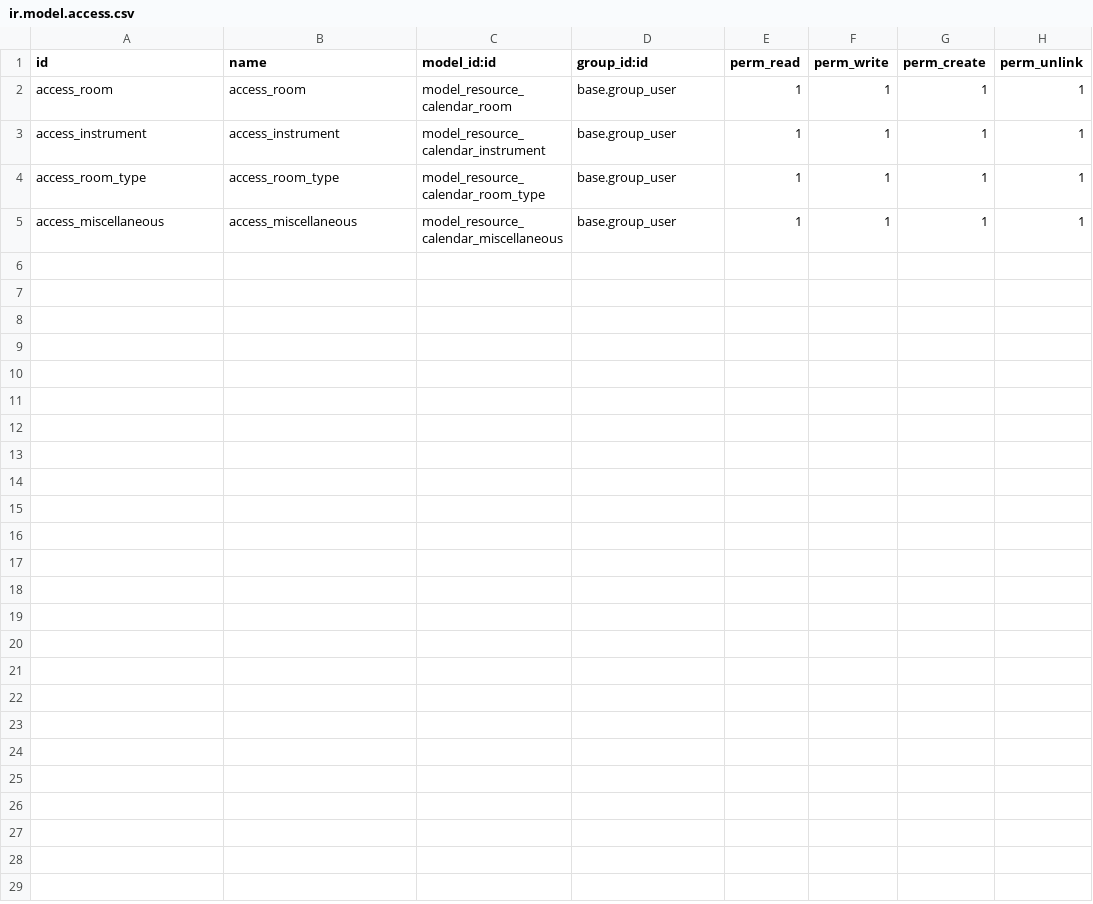
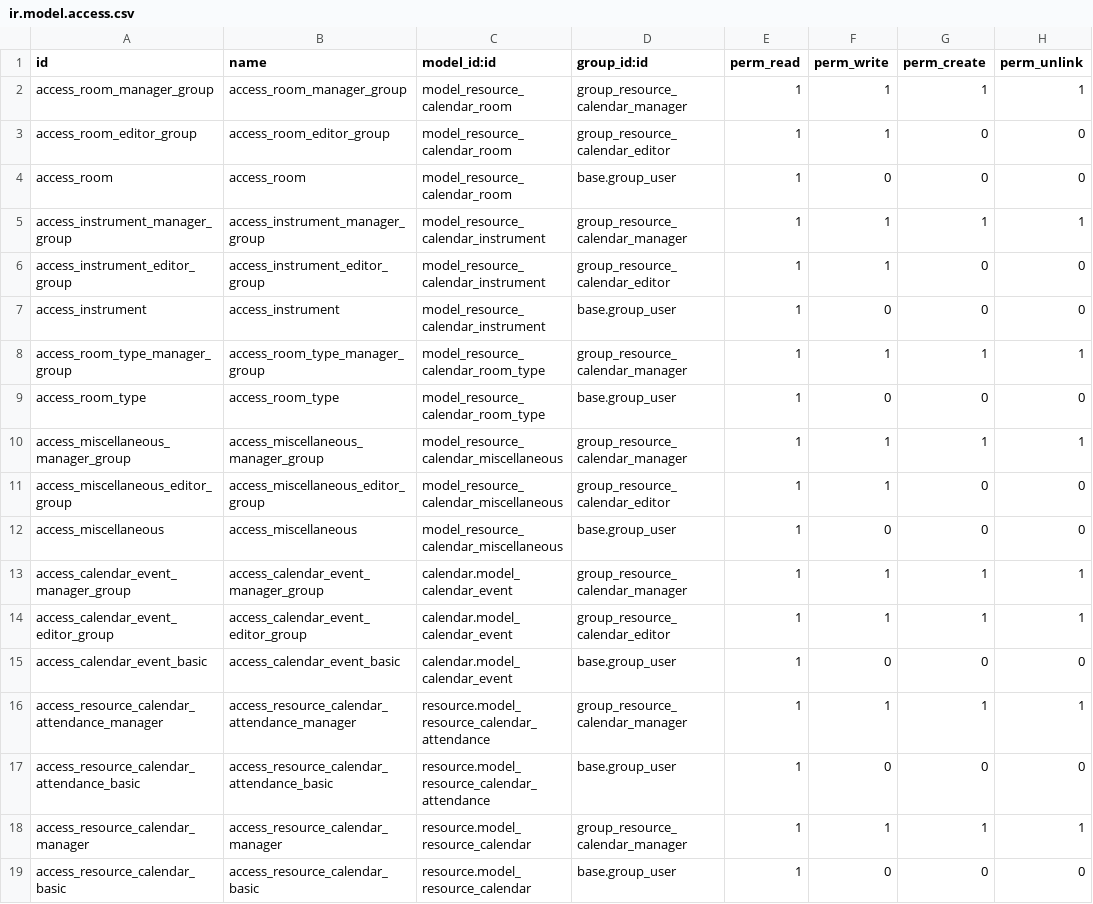
Before and after one commit to savoirfairelinux/project-addons, a CSV file: project_resource_calendar/security/ir.model.access.csv, drawn as a sheet.

Commit message:
[ADD] Project Resource calendar access rules (#303)

```diff
--- a/project_resource_calendar/security/ir.model.access.csv
+++ b/project_resource_calendar/security/ir.model.access.csv
@@ -1,5 +1,19 @@
 id,name,model_id:id,group_id:id,perm_read,perm_write,perm_create,perm_unlink
-access_room,access_room,model_resource_calendar_room,base.group_user,1,1,1,1
-access_instrument,access_instrument,model_resource_calendar_instrument,base.group_user,1,1,1,1
-access_room_type,access_room_type,model_resource_calendar_room_type,base.group_user,1,1,1,1
-access_miscellaneous,access_miscellaneous,model_resource_calendar_miscellaneous,base.group_user,1,1,1,1
+access_room_manager_group,access_room_manager_group,model_resource_calendar_room,group_resource_calendar_manager,1,1,1,1
+access_room_editor_group,access_room_editor_group,model_resource_calendar_room,group_resource_calendar_editor,1,1,0,0
+access_room,access_room,model_resource_calendar_room,base.group_user,1,0,0,0
+access_instrument_manager_group,access_instrument_manager_group,model_resource_calendar_instrument,group_resource_calendar_manager,1,1,1,1
+access_instrument_editor_group,access_instrument_editor_group,model_resource_calendar_instrument,group_resource_calendar_editor,1,1,0,0
+access_instrument,access_instrument,model_resource_calendar_instrument,base.group_user,1,0,0,0
+access_room_type_manager_group,access_room_type_manager_group,model_resource_calendar_room_type,group_resource_calendar_manager,1,1,1,1
+access_room_type,access_room_type,model_resource_calendar_room_type,base.group_user,1,0,0,0
+access_miscellaneous_manager_group,access_miscellaneous_manager_group,model_resource_calendar_miscellaneous,group_resource_calendar_manager,1,1,1,1
+access_miscellaneous_editor_group,access_miscellaneous_editor_group,model_resource_calendar_miscellaneous,group_resource_calendar_editor,1,1,0,0
+access_miscellaneous,access_miscellaneous,model_resource_calendar_miscellaneous,base.group_user,1,0,0,0
+access_calendar_event_manager_group,access_calendar_event_manager_group,calendar.model_calendar_event,group_resource_calendar_manager,1,1,1,1
+access_calendar_event_editor_group,access_calendar_event_editor_group,calendar.model_calendar_event,group_resource_calendar_editor,1,1,1,1
+access_calendar_event_basic,access_calendar_event_basic,calendar.model_calendar_event,base.group_user,1,0,0,0
+access_resource_calendar_attendance_manager,access_resource_calendar_attendance_manager,resource.model_resource_calendar_attendance,group_resource_calendar_manager,1,1,1,1
+access_resource_calendar_attendance_basic,access_resource_calendar_attendance_basic,resource.model_resource_calendar_attendance,base.group_user,1,0,0,0
+access_resource_calendar_manager,access_resource_calendar_manager,resource.model_resource_calendar,group_resource_calendar_manager,1,1,1,1
+access_resource_calendar_basic,access_resource_calendar_basic,resource.model_resource_calendar,base.group_user,1,0,0,0
```
Also changed, not shown: 1 other file.
